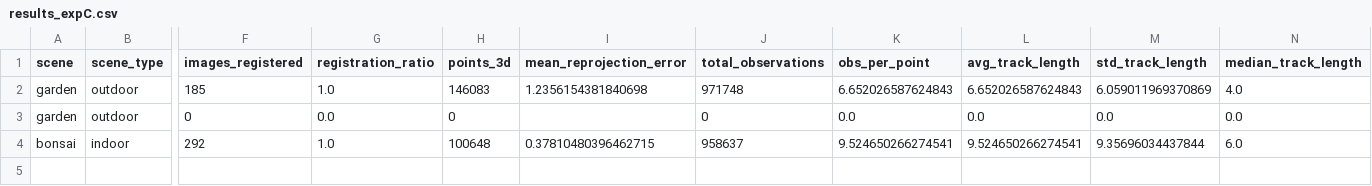
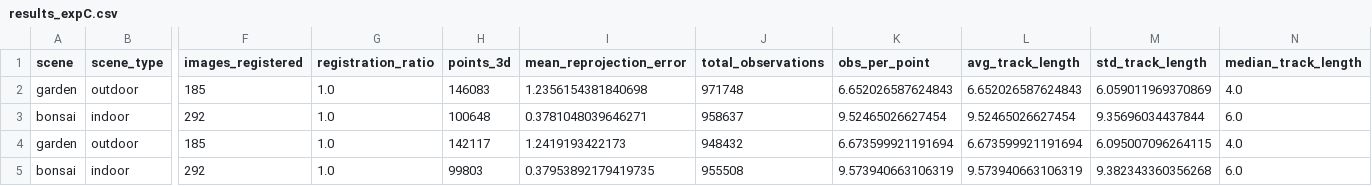
Before and after one commit to Flo-aq/IIC3912-2026-1-T2, a CSV file: expC/results/results_expC.csv, drawn as a sheet; only a part is shown, gaps mark what is left out; removed rows and columns are numbered as before the commit, all else as after; rows hold the shown columns only; the diff names each change by its address in the sheet, - before the commit and + after, or states it on an @@ line.

```diff
--- a/expC/results/results_expC.csv
+++ b/expC/results/results_expC.csv
-row 3: garden | outdoor | 0 | 0.0 | 0 |  | 0 | 0.0 | 0.0 | 0.0 | 0.0
-I3 (mean_reprojection_error): 0.37810480396462715
+I3 (mean_reprojection_error): 0.3781048039646271
-K3 (obs_per_point): 9.524650266274541
+K3 (obs_per_point): 9.52465026627454
-L3 (avg_track_length): 9.524650266274541
+L3 (avg_track_length): 9.52465026627454
+row 4: garden | outdoor | 185 | 1.0 | 142117 | 1.2419193422173 | 948432 | 6.673599921191694 | 6.673599921191694 | 6.095007096264115 | 4.0
+row 5: bonsai | indoor | 292 | 1.0 | 99803 | 0.37953892179419735 | 955508 | 9.573940663106319 | 9.573940663106319 | 9.382343360356268 | 6.0
```
Also changed, not shown: expC/results/results_prev_config.csv, 12 other files.
